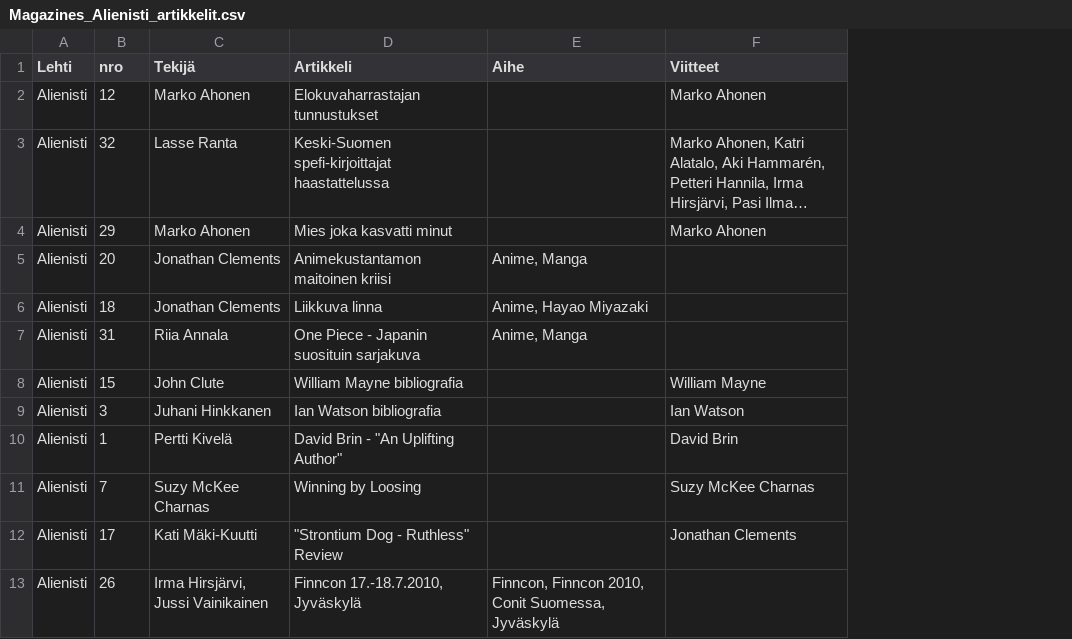
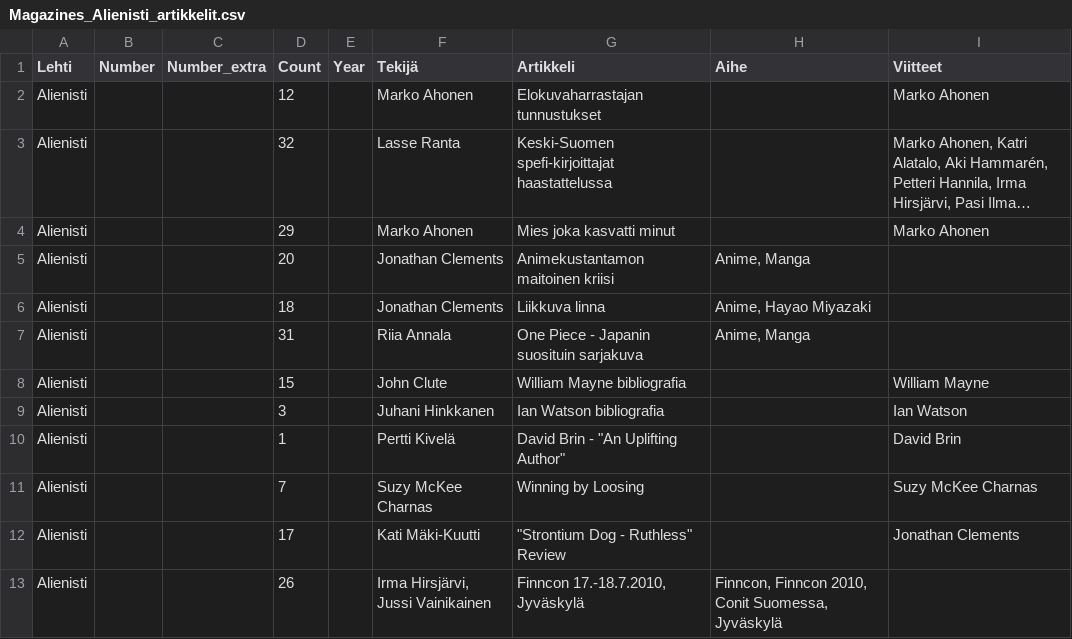
Before and after one commit to Makistos/suomisf, a CSV file: bibfiles/Magazines_Alienisti_artikkelit.csv, drawn as a sheet; only a part is shown; long unchanged cells end in …; addresses are those after the commit; the diff names each change by its address in the sheet, - before the commit and + after, or states it on an @@ line.

```diff
--- a/bibfiles/Magazines_Alienisti_artikkelit.csv
+++ b/bibfiles/Magazines_Alienisti_artikkelit.csv
+column B (Number), empty
+column C (Number_extra), empty
+column E (Year), empty
-D1: nro
+D1: Count
```
Also changed, not shown: bibfiles/Magazines_Aikakone_novellit.csv, bibfiles/Magazines_Alienisti_lehdet.csv, 7 other files.
